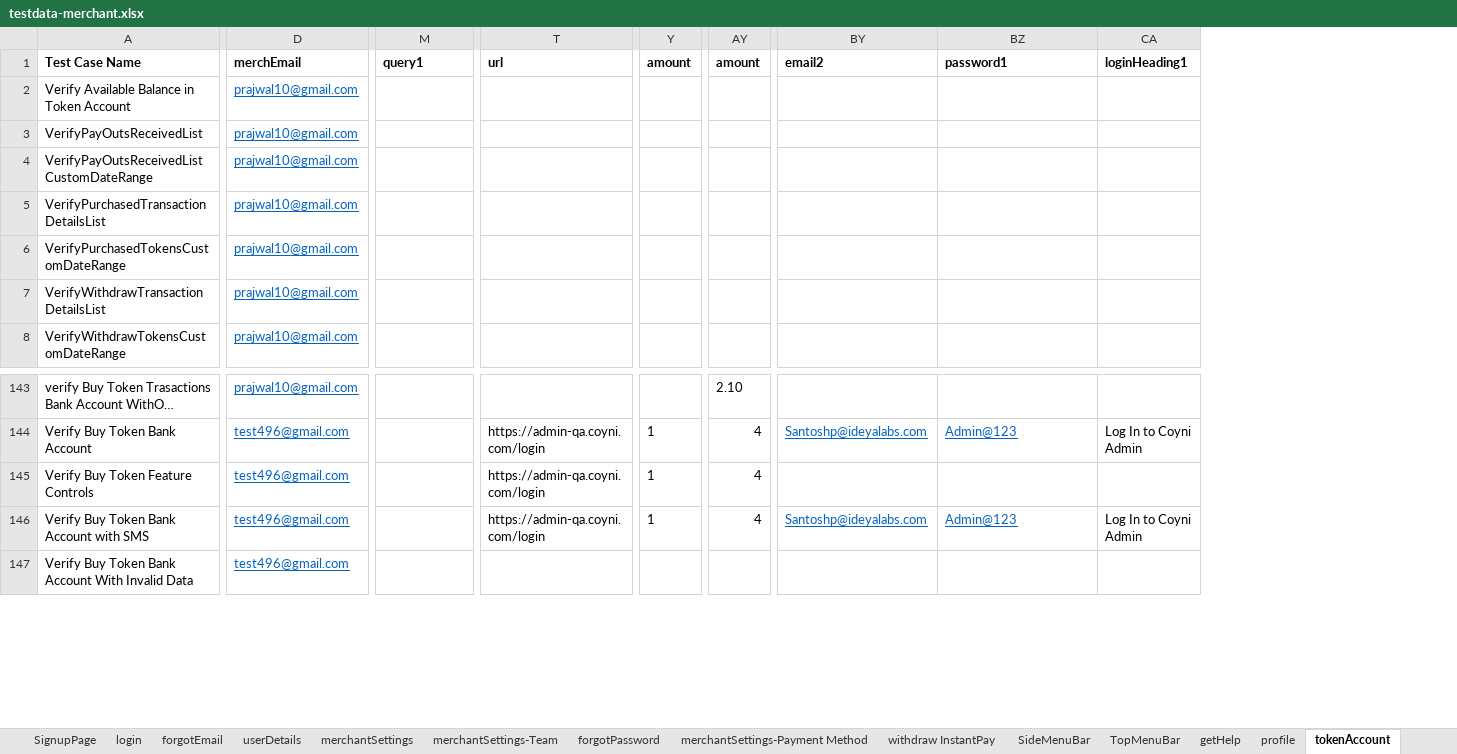
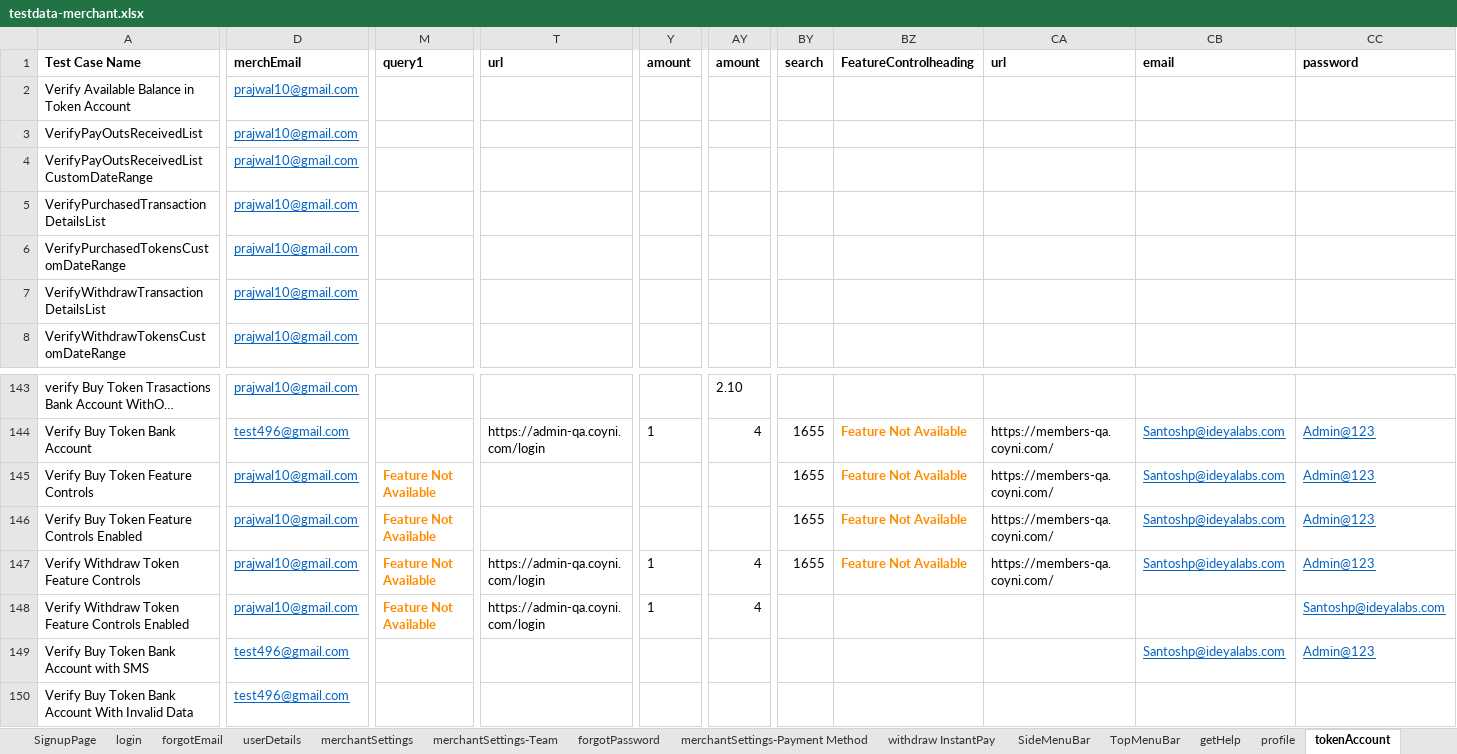
Before and after one commit to RameshNaikRR/Automation, an Excel workbook: Web/coyni/resources/testdata-merchant.xlsx, sheet tokenAccount, drawn as a sheet; only a part is shown, gaps mark what is left out; long unchanged cells end in …; values as stored, in another font and other column widths than the file's, no borders; removed rows and columns are numbered as before the commit, all else as after; rows hold the shown columns only; the diff covers the shown part only; the diff names each change by its address in the sheet, - before the commit and + after, or states it on an @@ line.

Commit message:
Modified Test Methods for Merchant Portal 2.3,2.4

```diff
--- a/Web/coyni/resources/testdata-merchant.xlsx (sheet tokenAccount)
+++ b/Web/coyni/resources/testdata-merchant.xlsx (sheet tokenAccount)
+column BY (search), rows 144-145: 1655 | 1655
+column BZ (FeatureControlheading), rows 144-145: Feature Not Available | Feature Not Available
+column CA (url), rows 144-145: https://members-qa.coyni.com/ | https://members-qa.coyni.com/
-column CA (loginHeading1), rows 144-146: Log In to Coyni Admin |  | Log In to Coyni Admin
-CB1: email2
+CB1: email
-CC1: password1
+CC1: password
-D145 (merchEmail): test496@gmail.com
+D145 (merchEmail): prajwal10@gmail.com
-M145 (query1): (empty)
+M145 (query1): Feature Not Available
-T145 (url): https://admin-qa.coyni.com/login
+T145 (url): (empty)
-Y145 (amount): 1
+Y145 (amount): (empty)
-AY145 (amount): 4
+AY145 (amount): (empty)
-CB145 (email): (empty)
+CB145 (email): Santoshp@ideyalabs.com
-CC145 (password): (empty)
+CC145 (password): Admin@123
+row 146: Verify Buy Token Feature Controls Enabled | prajwal10@gmail.com | Feature Not Available |  |  |  | 1655 | Feature Not Available | https://members-qa.coyni.com/ | Santoshp@ideyalabs.com | Admin@123
+row 147: Verify Withdraw Token Feature Controls | prajwal10@gmail.com | Feature Not Available | https://admin-qa.coyni.com/login | 1 | 4 | 1655 | Feature Not Available | https://members-qa.coyni.com/ | Santoshp@ideyalabs.com | Admin@123
+row 148: Verify Withdraw Token Feature Controls Enabled | prajwal10@gmail.com | Feature Not Available | https://admin-qa.coyni.com/login | 1 | 4 |  |  |  |  | Santoshp@ideyalabs.com
-T149 (url): https://admin-qa.coyni.com/login
+T149 (url): (empty)
-Y149 (amount): 1
+Y149 (amount): (empty)
-AY149 (amount): 4
+AY149 (amount): (empty)
```
Also changed, not shown: 13 edited cells elsewhere in this sheet, sheet merchantSettings-Payment Method, sheet withdrawnGiftCard, sheet userDetails, sheet withdraw InstantPay, sheet withdrawToUSDCogent, sheet forgotPassword, 2 more sheets, Web/coyni/resources/TestScript-merchant.xlsx, 15 other files.
